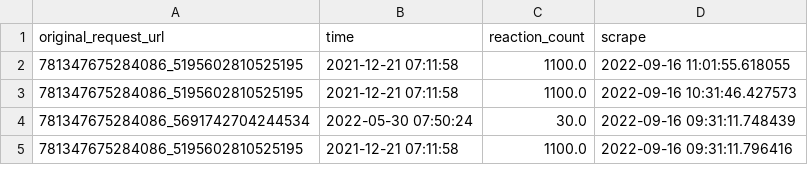
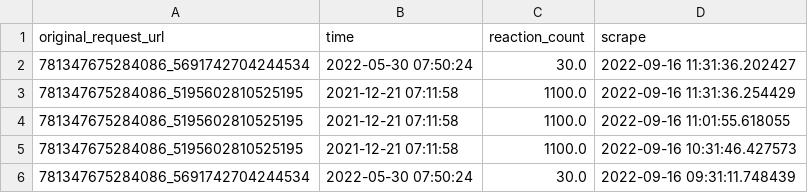
Before and after one commit to Rexpert/vsm, a CSV file: output/fb_scrape.csv, drawn as a sheet; only a part is shown; the shorter side is filled out with more unchanged rows.

```diff
--- a/output/fb_scrape.csv
+++ b/output/fb_scrape.csv
@@ -1,2 +1,4 @@
 original_request_url,time,reaction_count,scrape
+781347675284086_5691742704244534,2022-05-30 07:50:24,30.0,2022-09-16 11:31:36.202427
+781347675284086_5195602810525195,2021-12-21 07:11:58,1100.0,2022-09-16 11:31:36.254429
 781347675284086_5195602810525195,2021-12-21 07:11:58,1100.0,2022-09-16 11:01:55.618055
```
Also changed, not shown: 1 other file.
